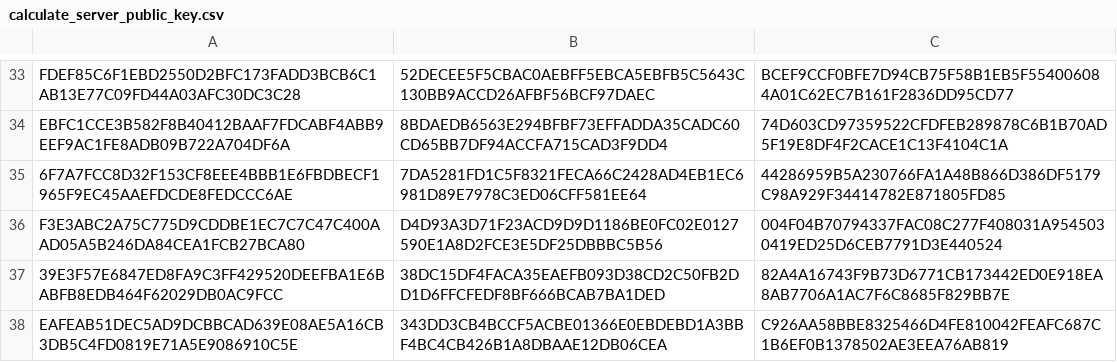
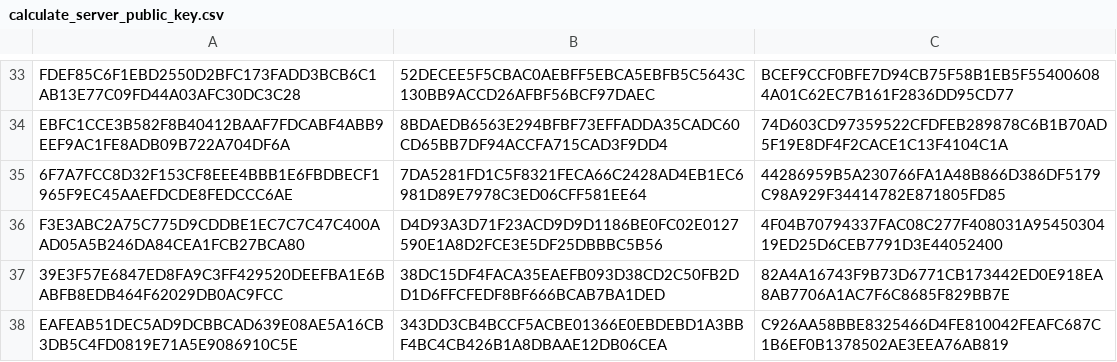
Before and after one commit to Kangaroux/gomaggus, a CSV file: test_data/calculate_server_public_key.csv, drawn as a sheet; only a part is shown, gaps mark what is left out; the diff names each change by its address in the sheet, - before the commit and + after, or states it on an @@ line.

Commit message:
Fix incorrect padding on a couple test cases

```diff
--- a/test_data/calculate_server_public_key.csv
+++ b/test_data/calculate_server_public_key.csv
-C36: 004F04B70794337FAC08C277F408031A9545030419ED25D6CEB7791D3E440524
+C36: 4F04B70794337FAC08C277F408031A9545030419ED25D6CEB7791D3E44052400
```
Also changed, not shown: test_data/calculate_server_s.csv, 1 other file.
